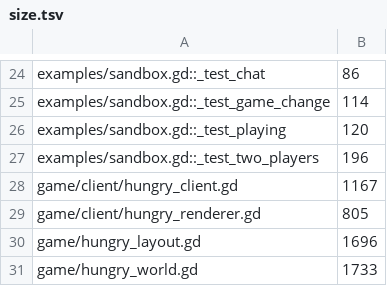
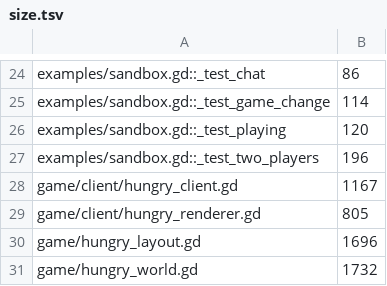
Before and after one commit to zees-games/game-hungario, a TSV file: ci/efficiency/size.tsv, drawn as a sheet; only a part is shown, gaps mark what is left out.

```diff
--- a/ci/efficiency/size.tsv
+++ b/ci/efficiency/size.tsv
@@ -30,2 +30,2 @@ game/client/hungry_renderer.gd	805
 game/hungry_layout.gd	1696
-game/hungry_world.gd	1733
+game/hungry_world.gd	1732
```
Also changed, not shown: 1 other file.
